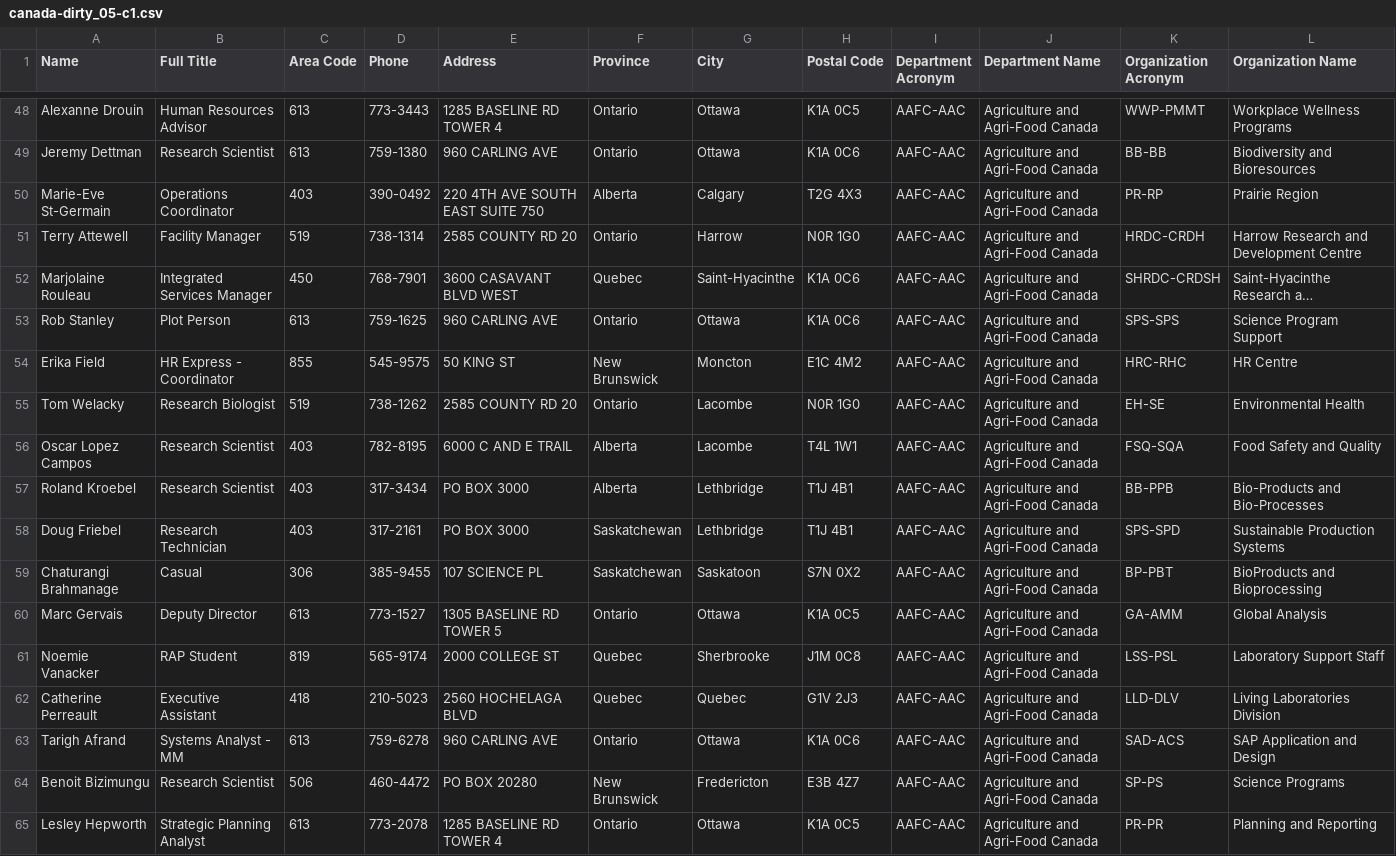
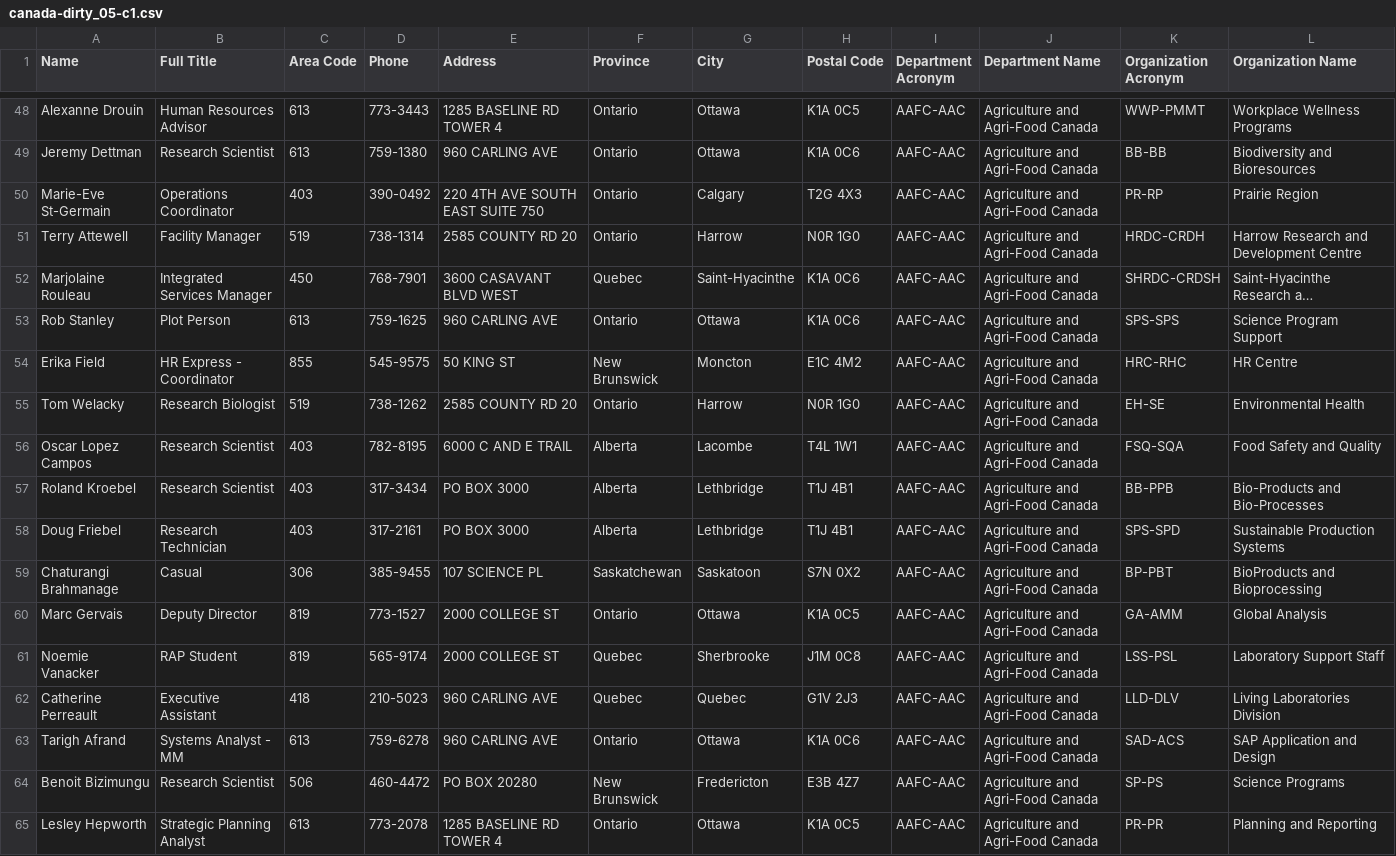
Before and after one commit to blazerzero/duo-clean, a CSV file: duo-server/data/canada-dirty_05-c1.csv, drawn as a sheet; only a part is shown, gaps mark what is left out; long unchanged cells end in …; the diff covers the shown part only.

```diff
--- a/duo-server/data/canada-dirty_05-c1.csv
+++ b/duo-server/data/canada-dirty_05-c1.csv
@@ -49,3 +49,3 @@ Alexanne Drouin,Human Resources Advisor,613,773-3443,1285 BASELINE RD TOWER 4,On
 Jeremy Dettman,Research Scientist,613,759-1380,960 CARLING AVE,Ontario,Ottawa,K1A 0C6,AAFC-AAC,Agriculture and Agri-Food Canada,BB-BB,Biodiversity and Bioresources
-Marie-Eve St-Germain,Operations Coordinator,403,390-0492,220 4TH AVE SOUTH EAST SUITE 750,Alberta,Calgary,T2G 4X3,AAFC-AAC,Agriculture and Agri-Food Canada,PR-RP,Prairie Region
+Marie-Eve St-Germain,Operations Coordinator,403,390-0492,220 4TH AVE SOUTH EAST SUITE 750,Ontario,Calgary,T2G 4X3,AAFC-AAC,Agriculture and Agri-Food Canada,PR-RP,Prairie Region
 Terry Attewell,Facility Manager,519,738-1314,2585 COUNTY RD 20,Ontario,Harrow,N0R 1G0,AAFC-AAC,Agriculture and Agri-Food Canada,HRDC-CRDH,Harrow Research and Development Centre
@@ -54,10 +54,10 @@ Rob Stanley,Plot Person,613,759-1625,960 CARLING AVE,Ontario,Ottawa,K1A 0C6,AAFC
 Erika Field,HR Express - Coordinator,855,545-9575,50 KING ST,New Brunswick,Moncton,E1C 4M2,AAFC-AAC,Agriculture and Agri-Food Canada,HRC-RHC,HR Centre
-Tom Welacky,Research Biologist,519,738-1262,2585 COUNTY RD 20,Ontario,Lacombe,N0R 1G0,AAFC-AAC,Agriculture and Agri-Food Canada,EH-SE,Environmental Health
+Tom Welacky,Research Biologist,519,738-1262,2585 COUNTY RD 20,Ontario,Harrow,N0R 1G0,AAFC-AAC,Agriculture and Agri-Food Canada,EH-SE,Environmental Health
 Oscar Lopez Campos,Research Scientist,403,782-8195,6000 C AND E TRAIL,Alberta,Lacombe,T4L 1W1,AAFC-AAC,Agriculture and Agri-Food Canada,FSQ-SQA,Food Safety and Quality
 Roland Kroebel,Research Scientist,403,317-3434,PO BOX 3000,Alberta,Lethbridge,T1J 4B1,AAFC-AAC,Agriculture and Agri-Food Canada,BB-PPB,Bio-Products and Bio-Processes
-Doug Friebel,Research Technician,403,317-2161,PO BOX 3000,Saskatchewan,Lethbridge,T1J 4B1,AAFC-AAC,Agriculture and Agri-Food Canada,SPS-SPD,Sustainable Production Systems
+Doug Friebel,Research Technician,403,317-2161,PO BOX 3000,Alberta,Lethbridge,T1J 4B1,AAFC-AAC,Agriculture and Agri-Food Canada,SPS-SPD,Sustainable Production Systems
 Chaturangi Brahmanage,Casual,306,385-9455,107 SCIENCE PL,Saskatchewan,Saskatoon,S7N 0X2,AAFC-AAC,Agriculture and Agri-Food Canada,BP-PBT,BioProducts and Bioprocessing
-Marc Gervais,Deputy Director,613,773-1527,1305 BASELINE RD TOWER 5,Ontario,Ottawa,K1A 0C5,AAFC-AAC,Agriculture and Agri-Food Canada,GA-AMM,Global Analysis
+Marc Gervais,Deputy Director,819,773-1527,2000 COLLEGE ST,Ontario,Ottawa,K1A 0C5,AAFC-AAC,Agriculture and Agri-Food Canada,GA-AMM,Global Analysis
 Noemie Vanacker,RAP Student,819,565-9174,2000 COLLEGE ST,Quebec,Sherbrooke,J1M 0C8,AAFC-AAC,Agriculture and Agri-Food Canada,LSS-PSL,Laboratory Support Staff
-Catherine Perreault,Executive Assistant,418,210-5023,2560 HOCHELAGA BLVD,Quebec,Quebec,G1V 2J3,AAFC-AAC,Agriculture and Agri-Food Canada,LLD-DLV,Living Laboratories Division
+Catherine Perreault,Executive Assistant,418,210-5023,960 CARLING AVE,Quebec,Quebec,G1V 2J3,AAFC-AAC,Agriculture and Agri-Food Canada,LLD-DLV,Living Laboratories Division
 Tarigh Afrand,Systems Analyst - MM,613,759-6278,960 CARLING AVE,Ontario,Ottawa,K1A 0C6,AAFC-AAC,Agriculture and Agri-Food Canada,SAD-ACS,SAP Application and Design
```
Also changed, not shown: 27 edited cells elsewhere in this file, duo-server/data/canada-dirty_10-c1.csv, duo-server/data/canada-dirty_20-c1.csv, 22 other files.
